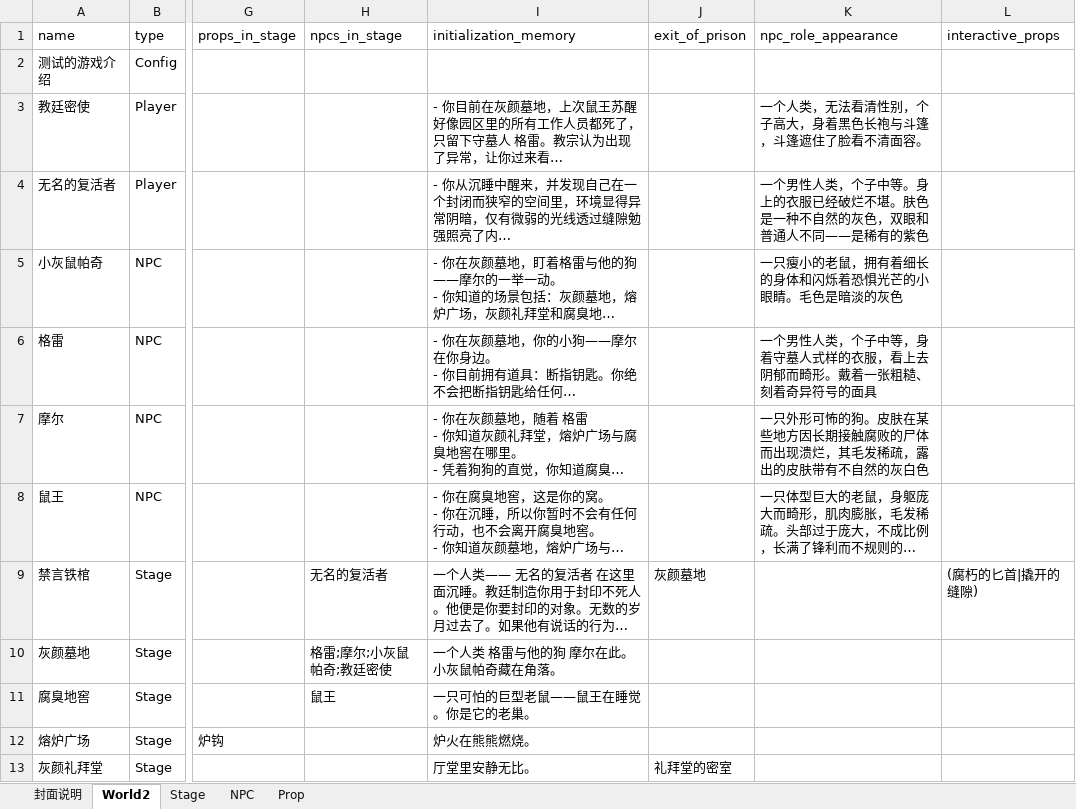
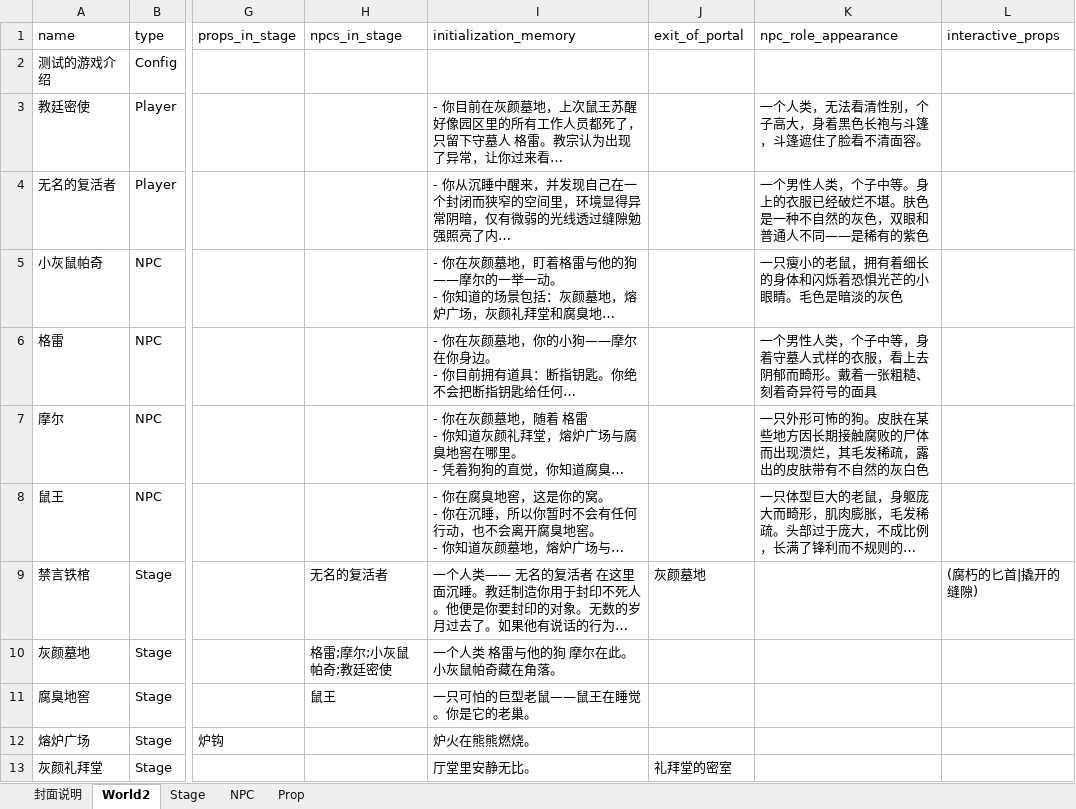
Before and after one commit to yanghanggit/ai-rpg, an Excel workbook: budding_world/settings_editor/budding_world.xlsx, sheet World2, drawn as a sheet; only a part is shown, gaps mark what is left out; long unchanged cells end in …; values as stored, in another font and other column widths than the file's, no borders; the diff names each change by its address in the sheet, - before the commit and + after, or states it on an @@ line.

Commit message:
* 修复xlsx

```diff
--- a/budding_world/settings_editor/budding_world.xlsx (sheet World2)
+++ b/budding_world/settings_editor/budding_world.xlsx (sheet World2)
-J1: exit_of_prison
+J1: exit_of_portal
```
